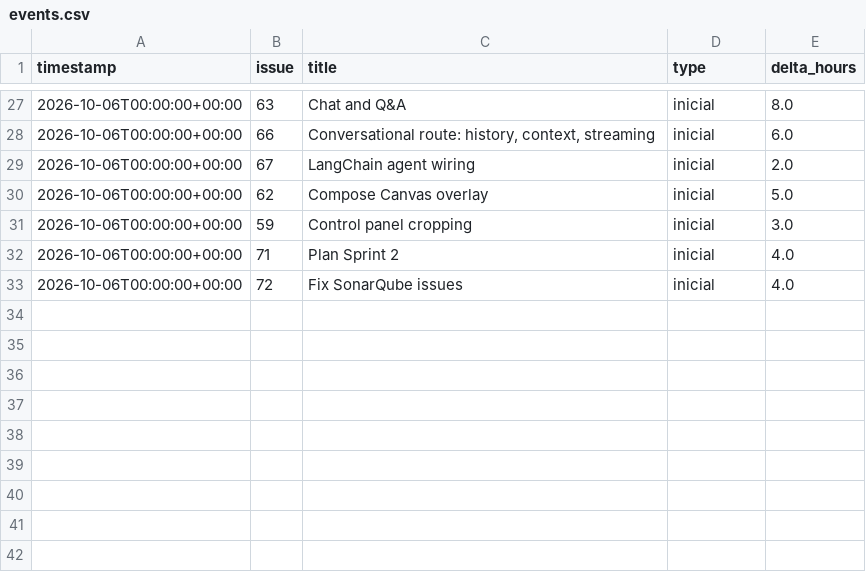
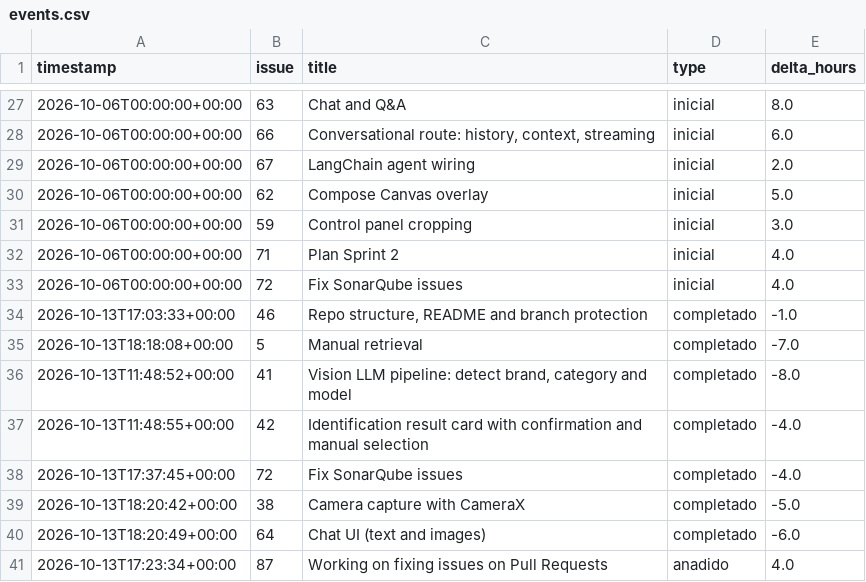
Before and after one commit to HoDoWo/app-kotlin, a CSV file: burndown/2026-10-06-sprint-1/events.csv, drawn as a sheet; only a part is shown, gaps mark what is left out.

```diff
--- a/burndown/2026-10-06-sprint-1/events.csv
+++ b/burndown/2026-10-06-sprint-1/events.csv
@@ -33 +33,9 @@ timestamp,issue,title,type,delta_hours
 2026-10-06T00:00:00+00:00,72,Fix SonarQube issues,inicial,4.0
+2026-10-13T17:03:33+00:00,46,"Repo structure, README and branch protection",completado,-1.0
+2026-10-13T18:18:08+00:00,5,Manual retrieval,completado,-7.0
+2026-10-13T11:48:52+00:00,41,"Vision LLM pipeline: detect brand, category and model",completado,-8.0
+2026-10-13T11:48:55+00:00,42,Identification result card with confirmation and manual selection,completado,-4.0
+2026-10-13T17:37:45+00:00,72,Fix SonarQube issues,completado,-4.0
+2026-10-13T18:20:42+00:00,38,Camera capture with CameraX,completado,-5.0
+2026-10-13T18:20:49+00:00,64,Chat UI (text and images),completado,-6.0
+2026-10-13T17:23:34+00:00,87,Working on fixing issues on Pull Requests,anadido,4.0
```
Also changed, not shown: 3 other files.
